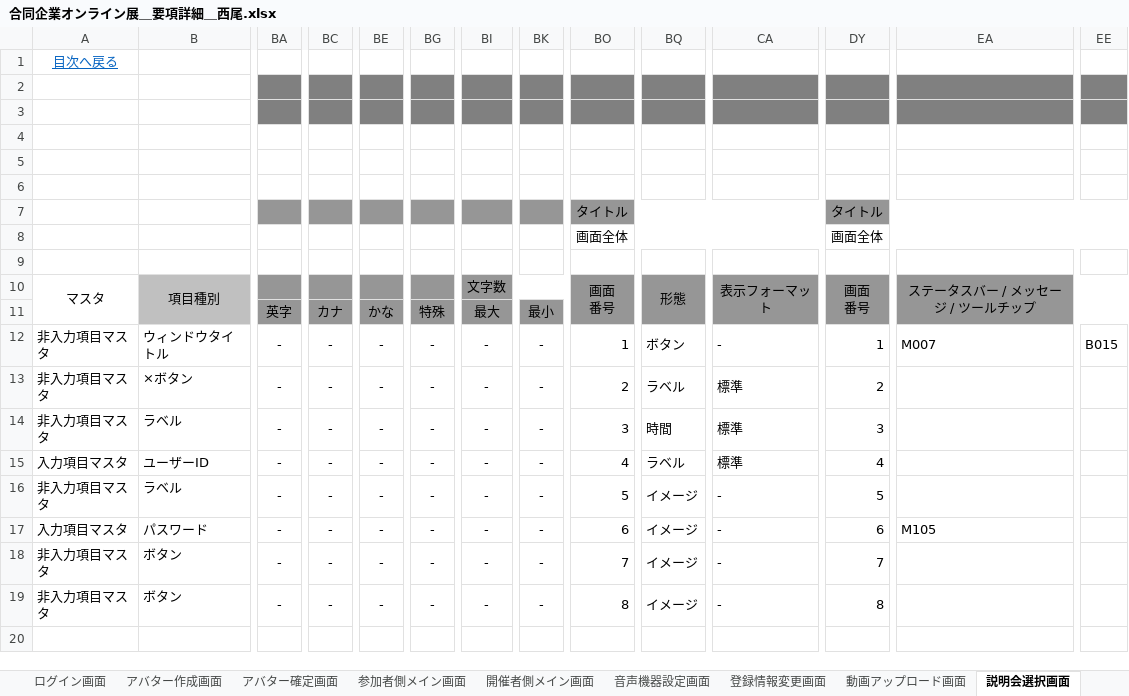
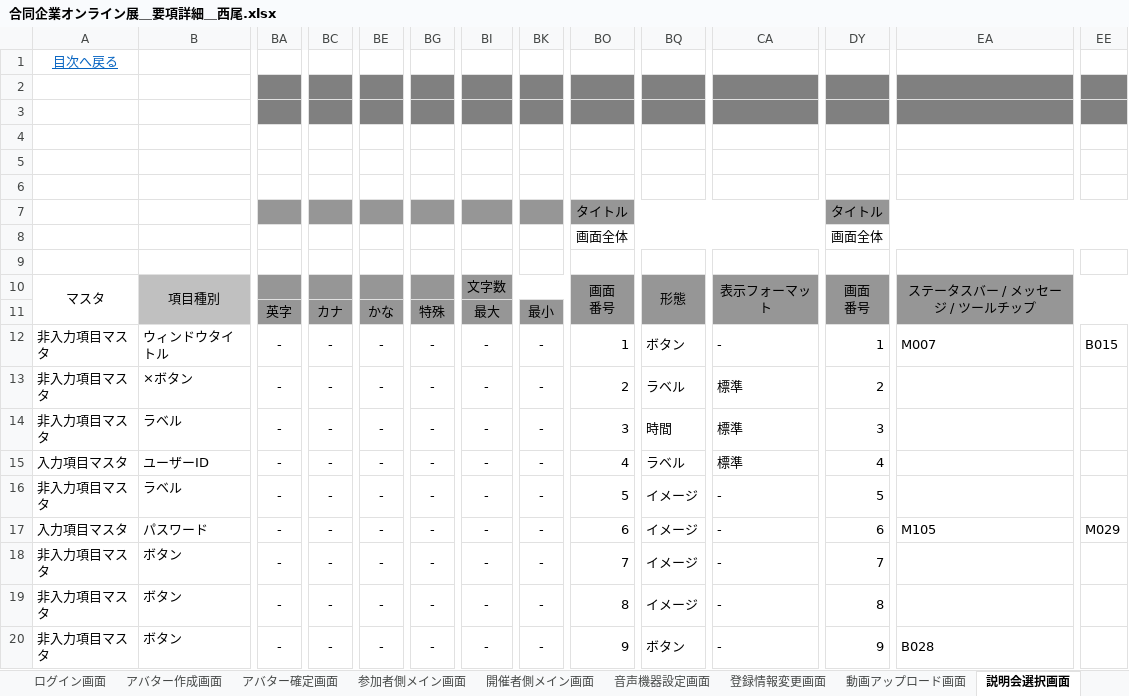
Before and after one commit to miyazaki026/git04, an Excel workbook: 合同企業オンライン展＿要項詳細＿西尾.xlsx, sheet 説明会選択画面, drawn as a sheet; only a part is shown, gaps mark what is left out; values as stored, in another font and other column widths than the file's, no borders; rows hold the shown columns only; the diff names each change by its address in the sheet, - before the commit and + after, or states it on an @@ line.

Commit message:
ステータスバーとダイアログの追加に基づき、要項詳細を追記しました。

```diff
--- a/合同企業オンライン展＿要項詳細＿西尾.xlsx (sheet 説明会選択画面)
+++ b/合同企業オンライン展＿要項詳細＿西尾.xlsx (sheet 説明会選択画面)
-EE17: (empty)
+EE17: M029
+row 20: 非入力項目マスタ | ボタン | - | - | - | - | - | - | 9 | ボタン | - | 9 | B028
```
Also changed, not shown: sheet 説明会ブース内, sheet 音声機器設定画面, sheet ログアウト画面, sheet ログイン失敗画面, sheet 開催者側メイン画面, sheet 登録情報変更画面.
